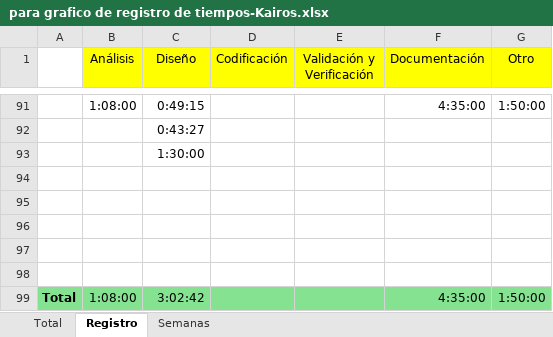
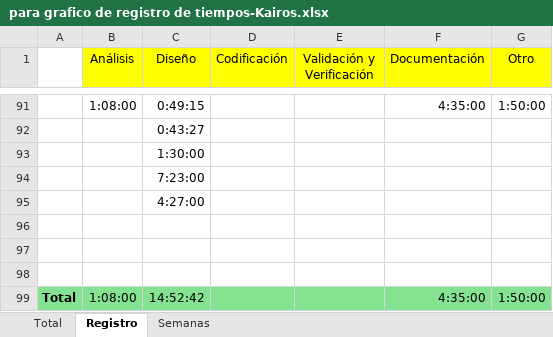
Before and after one commit to uarg-unpa/Kairos, an Excel workbook: para grafico de registro de tiempos-Kairos.xlsx, sheet Registro, drawn as a sheet; only a part is shown, gaps mark what is left out; values as stored, in another font and other column widths than the file's, no borders; charts and pictures not drawn; removed rows and columns are numbered as before the commit, all else as after; the diff names each change by its address in the sheet, - before the commit and + after, or states it on an @@ line.

```diff
--- a/para grafico de registro de tiempos-Kairos.xlsx (sheet Registro)
+++ b/para grafico de registro de tiempos-Kairos.xlsx (sheet Registro)
+row 94:  |  | 7:23:00
+row 95:  |  | 4:27:00
-row 97: (empty)
-row 98: (empty)
-C99 (Diseño): 3:02:42
+C99 (Diseño): 14:52:42
```
Also changed, not shown: sheet Total, Etapa Construcción - Iteración 1/Riesgos Fase Construcción, Iteración 1 - Anexo I - Kairos - NexTech.xlsx, Etapa Elaboración - Iteración 2/Casos de prueba - Kairos - NexTech.xlsx, 36 other files.
